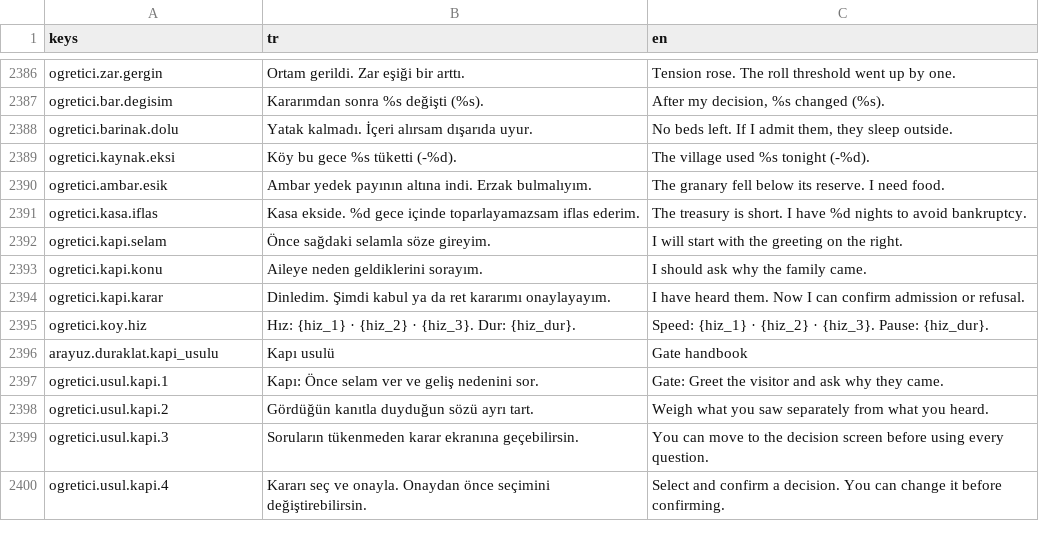
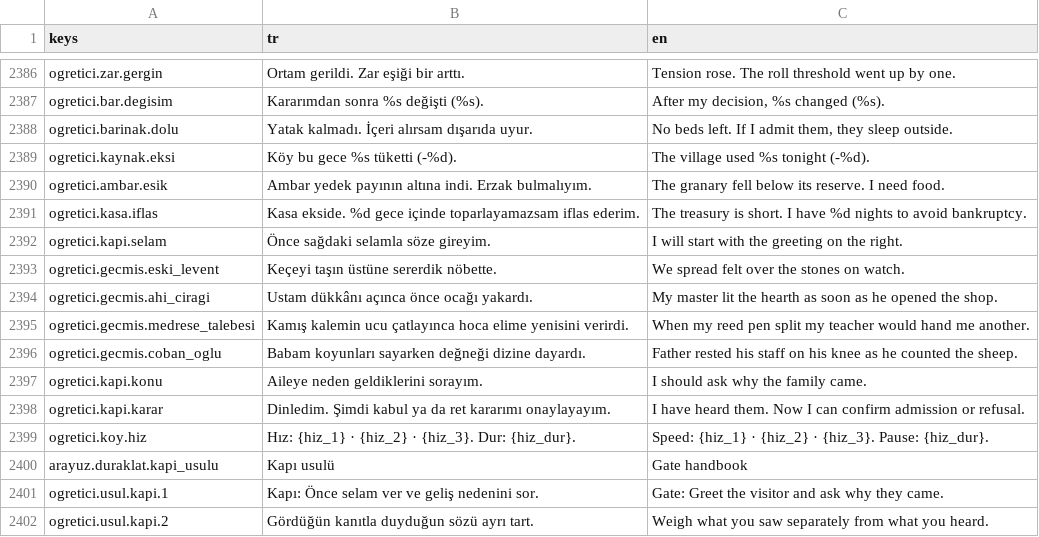
Before and after one commit to berk103458/GameDevoloper, a CSV file: data/metin/metinler.csv, drawn as a sheet; only a part is shown, gaps mark what is left out; the shorter side is filled out with more unchanged rows; the diff names each change by its address in the sheet, - before the commit and + after, or states it on an @@ line.

```diff
--- a/data/metin/metinler.csv
+++ b/data/metin/metinler.csv
+row 2393: ogretici.gecmis.eski_levent | Keçeyi taşın üstüne sererdik nöbette. | We spread felt over the stones on watch.
+row 2394: ogretici.gecmis.ahi_ciragi | Ustam dükkânı açınca önce ocağı yakardı. | My master lit the hearth as soon as he opened the shop.
+row 2395: ogretici.gecmis.medrese_talebesi | Kamış kalemin ucu çatlayınca hoca elime yenisini verirdi. | When my reed pen split my teacher would hand me another.
+row 2396: ogretici.gecmis.coban_oglu | Babam koyunları sayarken değneği dizine dayardı. | Father rested his staff on his knee as he counted the sheep.
```
Also changed, not shown: 7 other files.
